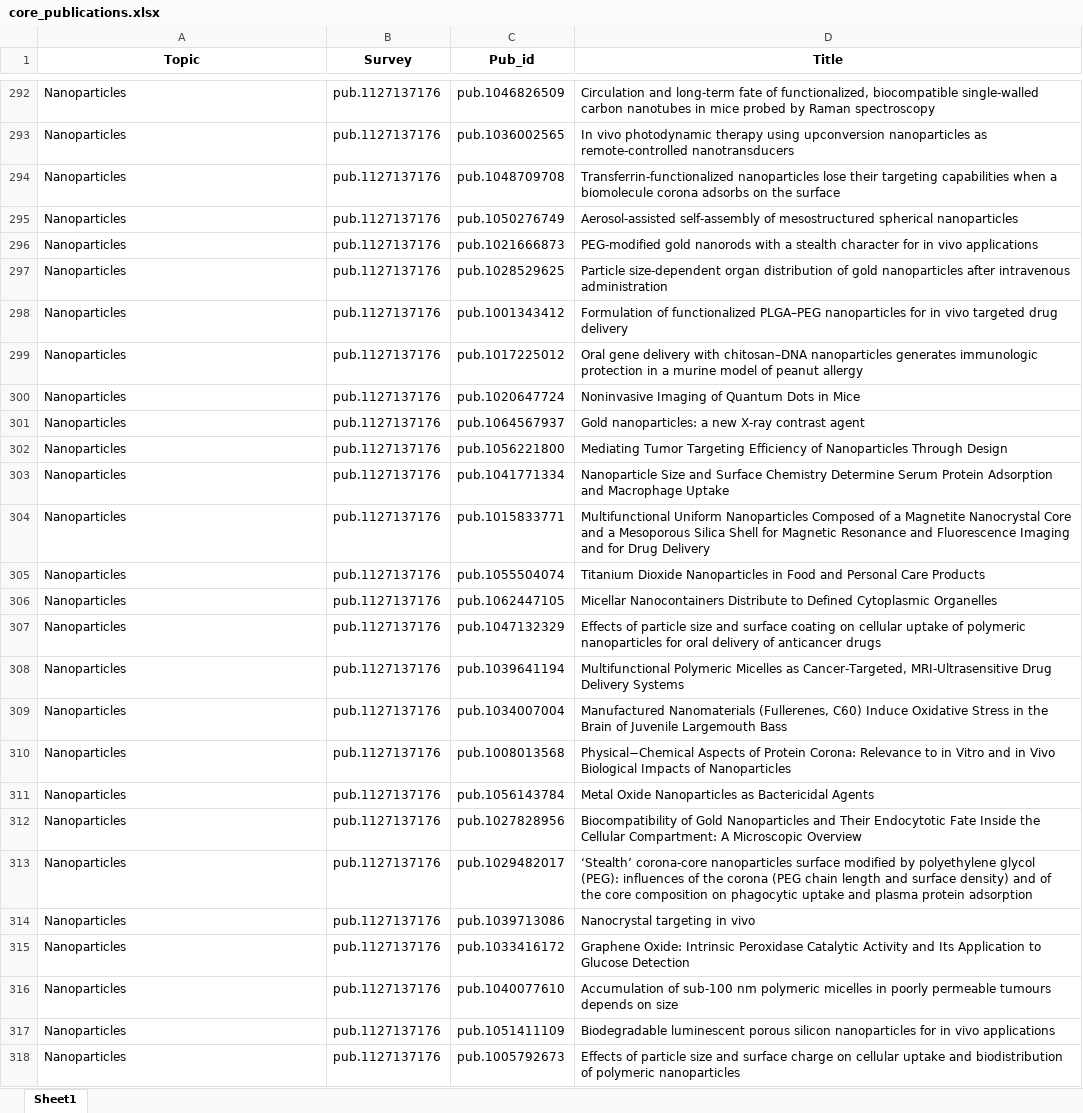
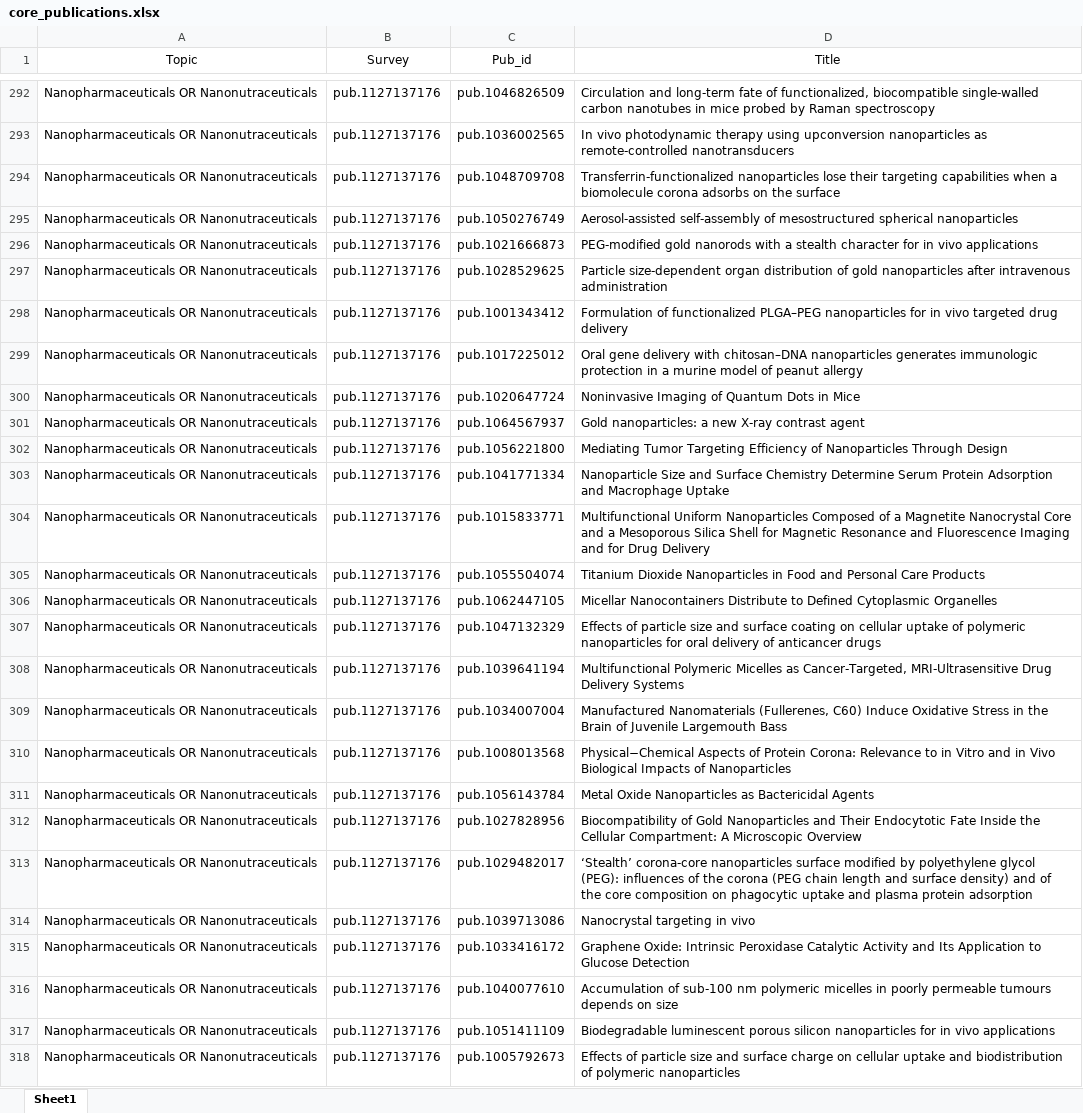
Before and after one commit to Mohammadsaknini/LitQEval, an Excel workbook: data/core_publications.xlsx, sheet Sheet1, drawn as a sheet; only a part is shown, gaps mark what is left out; values as stored, in another font and other column widths than the file's, no borders; the diff covers the shown part only; the diff names each change by its address in the sheet, - before the commit and + after, or states it on an @@ line.

Commit message:
Added the rest of the topics

```diff
--- a/data/core_publications.xlsx (sheet Sheet1)
+++ b/data/core_publications.xlsx (sheet Sheet1)
-A1:D1 bold: on
+A1:D1 bold: off
-A292:A318 (Topic): Nanoparticles
+A292:A318 (Topic): Nanopharmaceuticals OR Nanonutraceuticals
```
Also changed, not shown: 76 edited cells elsewhere in this sheet, results.xlsx, 17 other files.
